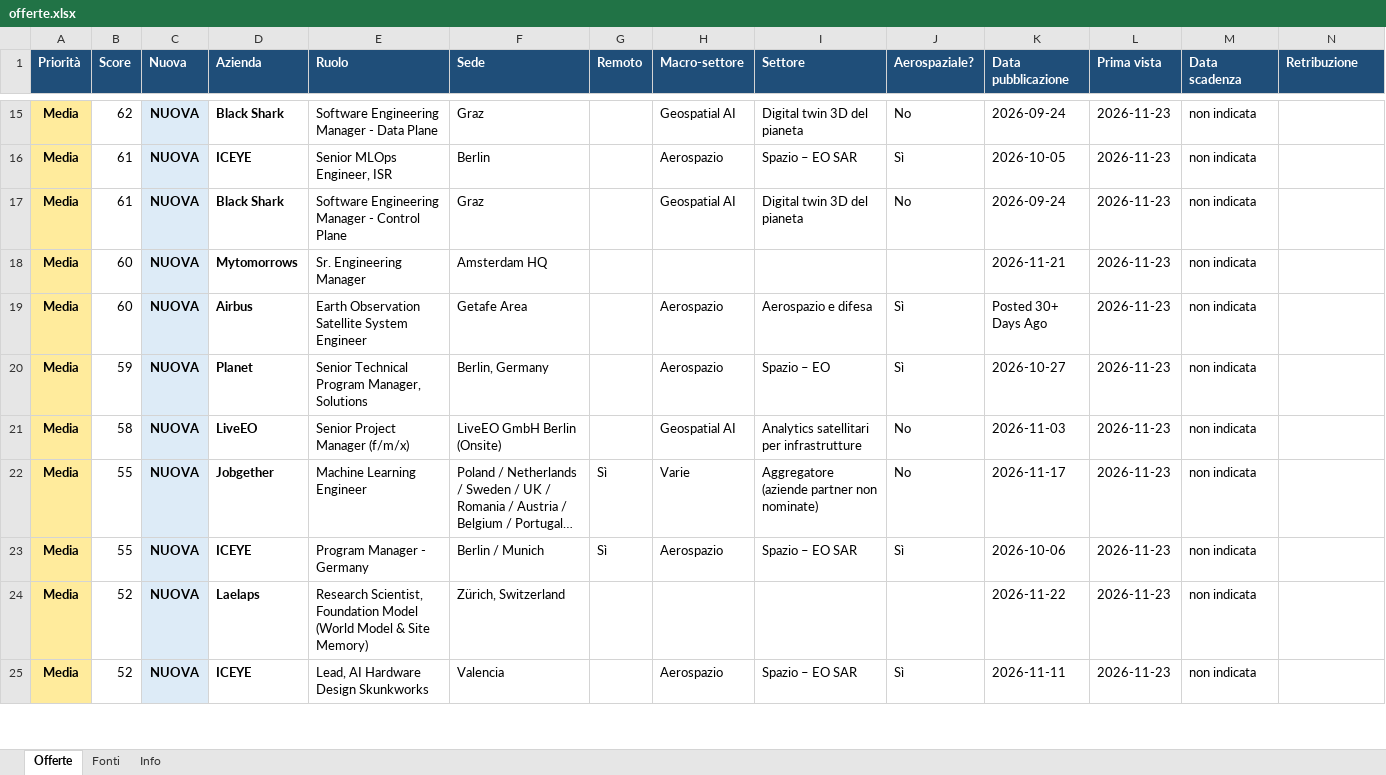
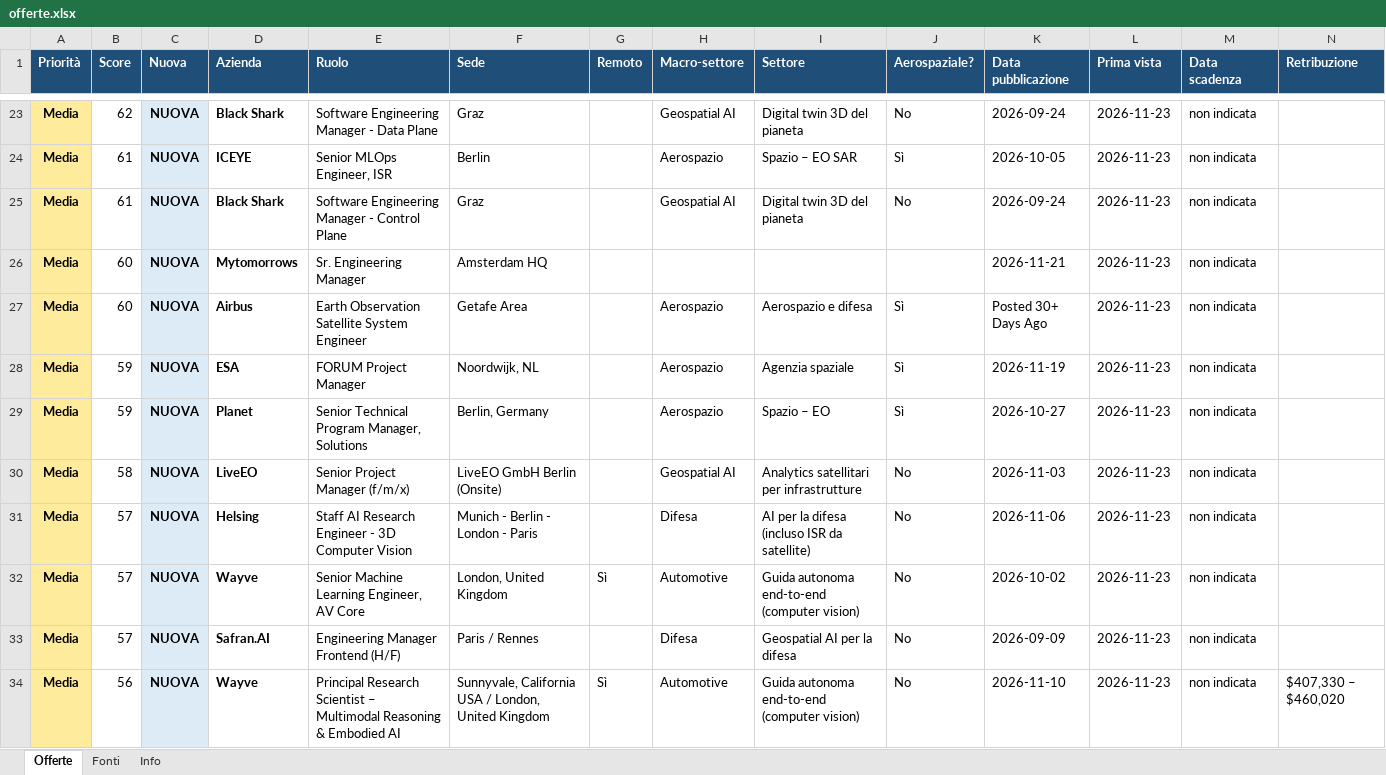
Before and after one commit to rirolli/work_search, an Excel workbook: docs/offerte.xlsx, sheet Offerte, drawn as a sheet; only a part is shown, gaps mark what is left out; the shorter side is filled out with more unchanged rows; long unchanged cells end in …; values as stored, in another font and other column widths than the file's, no borders; rows hold the shown columns only; the diff covers the shown part only; the diff names each change by its address in the sheet, - before the commit and + after, or states it on an @@ line.

```diff
--- a/docs/offerte.xlsx (sheet Offerte)
+++ b/docs/offerte.xlsx (sheet Offerte)
+row 28: Media | 59 | NUOVA | ESA | FORUM Project Manager | Noordwijk, NL |  | Aerospazio | Agenzia spaziale | Sì | 2026-11-19 | 2026-11-23 | non indicata
+row 31: Media | 57 | NUOVA | Helsing | Staff AI Research Engineer - 3D Computer Vision | Munich - Berlin - London - Paris |  | Difesa | AI per la difesa (incluso ISR da satellite) | No | 2026-11-06 | 2026-11-23 | non indicata
+row 32: Media | 57 | NUOVA | Wayve | Senior Machine Learning Engineer, AV Core | London, United Kingdom | Sì | Automotive | Guida autonoma end-to-end (computer vision) | No | 2026-10-02 | 2026-11-23 | non indicata
+row 33: Media | 57 | NUOVA | Safran.AI | Engineering Manager Frontend (H/F) | Paris / Rennes |  | Difesa | Geospatial AI per la difesa | No | 2026-09-09 | 2026-11-23 | non indicata
+row 34: Media | 56 | NUOVA | Wayve | Principal Research Scientist – Multimodal Reasoning & Embodied AI | Sunnyvale, California USA / London, United Kingdom | Sì | Automotive | Guida autonoma end-to-end (computer vision) | No | 2026-11-10 | 2026-11-23 | non indicata | $407,330 – $460,020
```
Also changed, not shown: 26 added rows elsewhere in this sheet, sheet Fonti, sheet Info, 4 other files.
